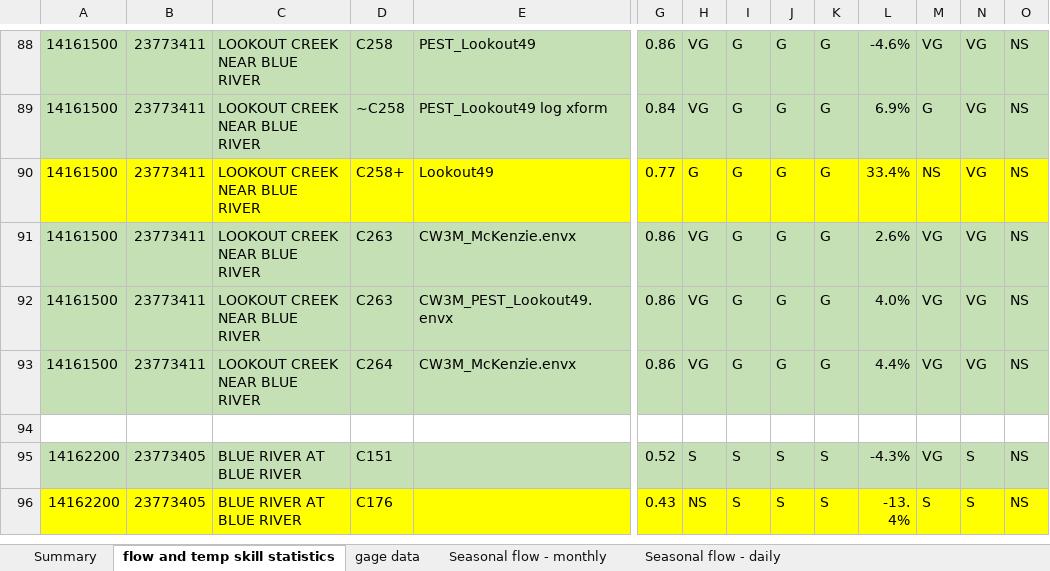
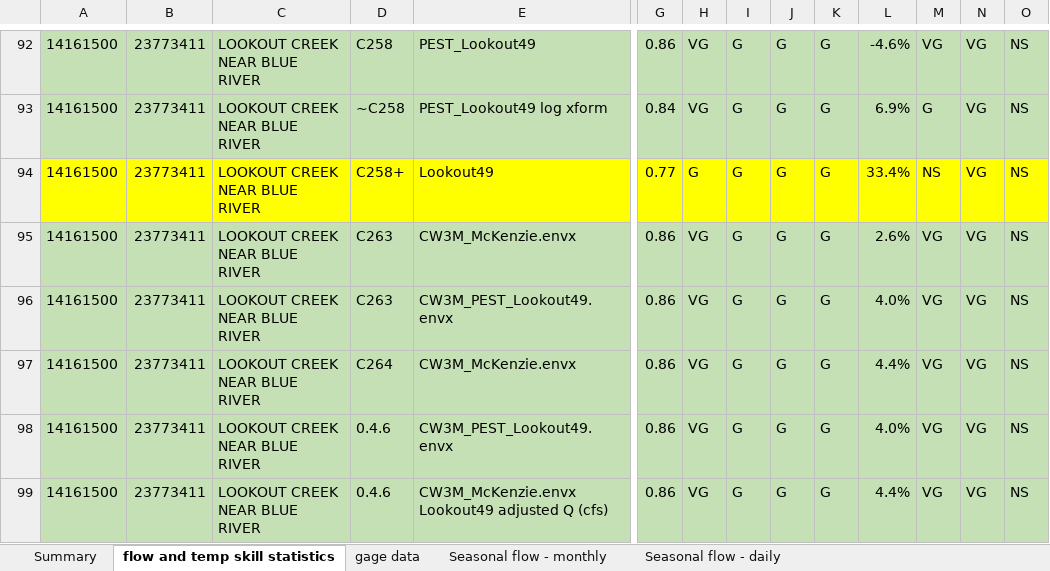
Before and after one commit to DavidConklin1947/CW3M, an Excel workbook: DataCW3M/SkillAssessment/McKenzieSummary.xlsx, sheet flow and temp skill statistics, drawn as a sheet; only a part is shown, gaps mark what is left out; the shorter side is filled out with more unchanged rows; values as stored, in another font and other column widths than the file's, no borders; rows hold the shown columns only; the diff covers the shown part only; the diff names each change by its address in the sheet, - before the commit and + after, or states it on an @@ line.

Commit message:
Prepare for release 0.4.7. CW3M_PEST_Mohawk25.envx - Turn FarmlandRent back on. FLOWreports_McKenzie.xml - Add Mohawk25 and SFork48 to the "FLOW Q at gage" reports. Reach_PEST_ClearLake46.dbf, Reach_PEST_Mohawk25.dbf, Reach_PEST_SFork48.dbf, Reach_PEST_Smith47.dbf - Add new attributes from recent code developments. SimulationScenarios_PEST.xml - Add back the input variable for LandUseTransitions. Flow.cpp, .h - Make TopoShade() a standalone routine instead of a method in FlowModel. Comment out the use of SALtable temporarily. FluxExpr.cpp - Restore the special logic for Clear Lake in Spring::Step().

```diff
--- a/DataCW3M/SkillAssessment/McKenzieSummary.xlsx (sheet flow and temp skill statistics)
+++ b/DataCW3M/SkillAssessment/McKenzieSummary.xlsx (sheet flow and temp skill statistics)
+row 98: 14161500 | 23773411 | LOOKOUT CREEK NEAR BLUE RIVER | 0.4.6 | CW3M_PEST_Lookout49.envx | 0.86 | VG | G | G | G | 4.0% | VG | VG | NS
+row 99: 14161500 | 23773411 | LOOKOUT CREEK NEAR BLUE RIVER | 0.4.6 | CW3M_McKenzie.envx Lookout49 adjusted Q (cfs) | 0.86 | VG | G | G | G | 4.4% | VG | VG | NS
```
Also changed, not shown: 7 added rows elsewhere in this sheet, formulas that keep their value, 10 other files.
